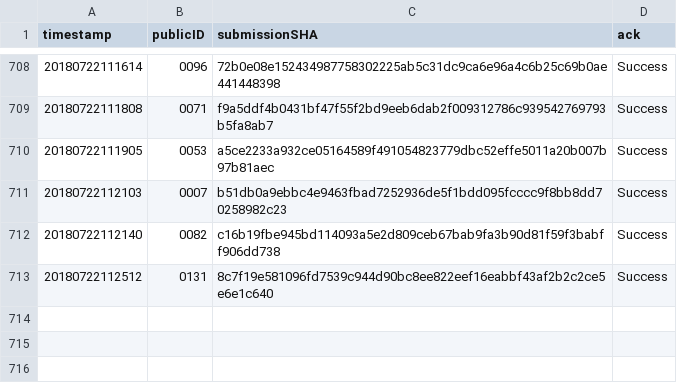
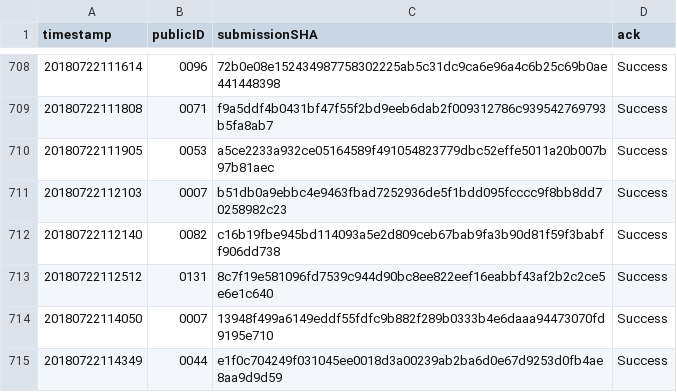
Before and after one commit to icfpcontest2018/icfpcontest2018.github.io, a CSV file: _data/submission_acks.csv, drawn as a sheet; only a part is shown, gaps mark what is left out; the diff names each change by its address in the sheet, - before the commit and + after, or states it on an @@ line.

Commit message:
Update submission_acks.

```diff
--- a/_data/submission_acks.csv
+++ b/_data/submission_acks.csv
+row 714: 20180722114050 | 0007 | 13948f499a6149eddf55fdfc9b882f289b0333b4e6daaa94473070fd9195e710 | Success
+row 715: 20180722114349 | 0044 | e1f0c704249f031045ee0018d3a00239ab2ba6d0e67d9253d0fb4ae8aa9d9d59 | Success
```
